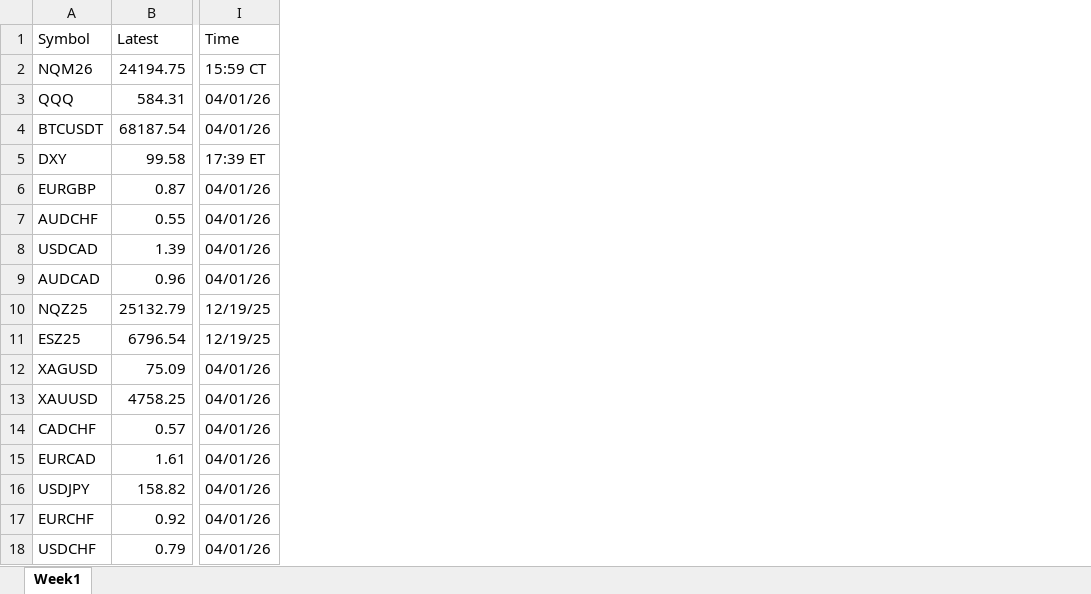
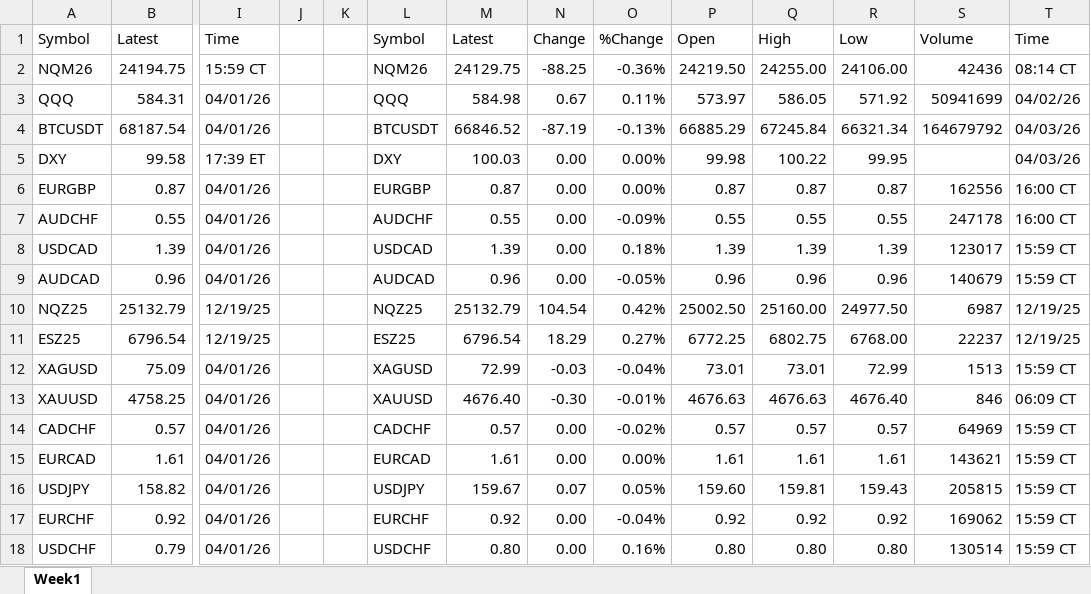
Before and after one commit to bettkipkemoi/daily_futures-scraping, an Excel workbook: outputs/april.xlsx, sheet Week1, drawn as a sheet; only a part is shown, gaps mark what is left out; values as stored, in another font and other column widths than the file's, no borders; the diff names each change by its address in the sheet, - before the commit and + after, or states it on an @@ line.

Commit message:
updated Saturday data

```diff
--- a/outputs/april.xlsx (sheet Week1)
+++ b/outputs/april.xlsx (sheet Week1)
+column J, empty
+column K, empty
+column L, rows 1-18: Symbol | NQM26 | QQQ | BTCUSDT | DXY | EURGBP | AUDCHF | USDCAD | AUDCAD | NQZ25 | ESZ25 | XAGUSD | XAUUSD | CADCHF | EURCAD | USDJPY | EURCHF | USDCHF
+column M, rows 1-18: Latest | 24129.75 | 584.98 | 66846.52 | 100.03 | 0.87 | 0.55 | 1.39 | 0.96 | 25132.79 | 6796.54 | 72.99 | 4676.40 | 0.57 | 1.61 | 159.67 | 0.92 | 0.80
+column N, rows 1-18: Change | -88.25 | 0.67 | -87.19 | 0.00 | 0.00 | 0.00 | 0.00 | 0.00 | 104.54 | 18.29 | -0.03 | -0.30 | 0.00 | 0.00 | 0.07 | 0.00 | 0.00
+column O, rows 1-18: %Change | -0.36% | 0.11% | -0.13% | 0.00% | 0.00% | -0.09% | 0.18% | -0.05% | 0.42% | 0.27% | -0.04% | -0.01% | -0.02% | 0.00% | 0.05% | -0.04% | 0.16%
+column P, rows 1-18: Open | 24219.50 | 573.97 | 66885.29 | 99.98 | 0.87 | 0.55 | 1.39 | 0.96 | 25002.50 | 6772.25 | 73.01 | 4676.63 | 0.57 | 1.61 | 159.60 | 0.92 | 0.80
+column Q, rows 1-18: High | 24255.00 | 586.05 | 67245.84 | 100.22 | 0.87 | 0.55 | 1.39 | 0.96 | 25160.00 | 6802.75 | 73.01 | 4676.63 | 0.57 | 1.61 | 159.81 | 0.92 | 0.80
+column R, rows 1-18: Low | 24106.00 | 571.92 | 66321.34 | 99.95 | 0.87 | 0.55 | 1.39 | 0.96 | 24977.50 | 6768.00 | 72.99 | 4676.40 | 0.57 | 1.61 | 159.43 | 0.92 | 0.80
+column S, rows 1-18: Volume | 42436 | 50941699 | 164679792 |  | 162556 | 247178 | 123017 | 140679 | 6987 | 22237 | 1513 | 846 | 64969 | 143621 | 205815 | 169062 | 130514
+column T, rows 1-18: Time | 08:14 CT | 04/02/26 | 04/03/26 | 04/03/26 | 16:00 CT | 16:00 CT | 15:59 CT | 15:59 CT | 12/19/25 | 12/19/25 | 15:59 CT | 06:09 CT | 15:59 CT | 15:59 CT | 15:59 CT | 15:59 CT | 15:59 CT
```
Also changed, not shown: outputs/december.xlsx, outputs/february.xlsx, 3 other files.
